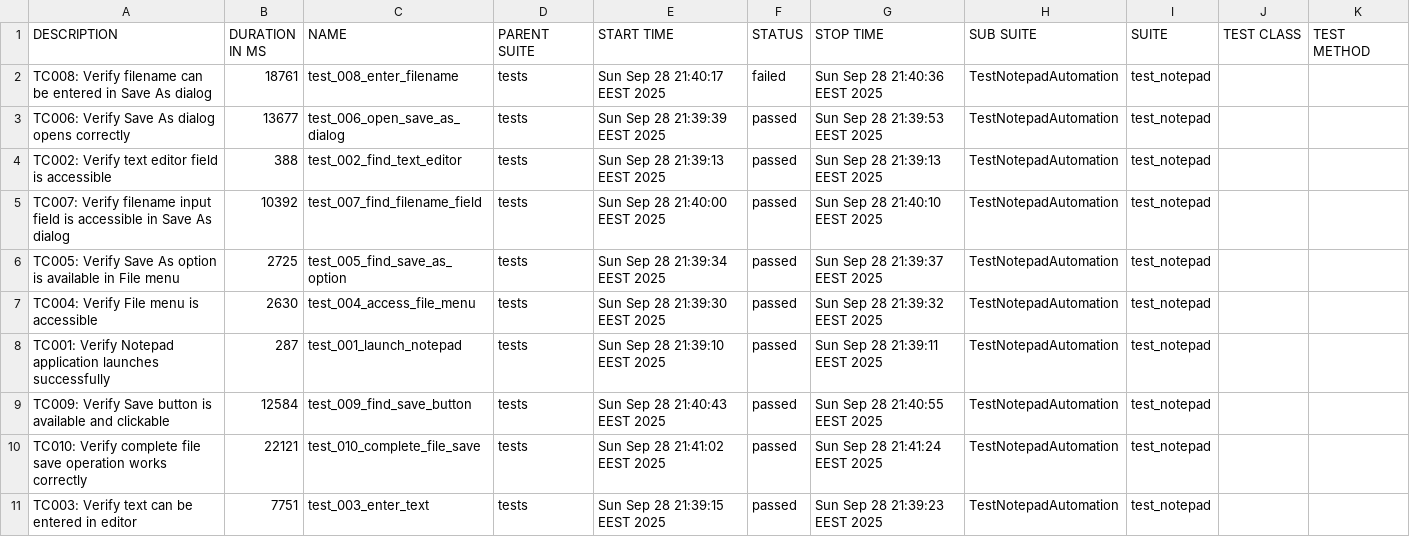
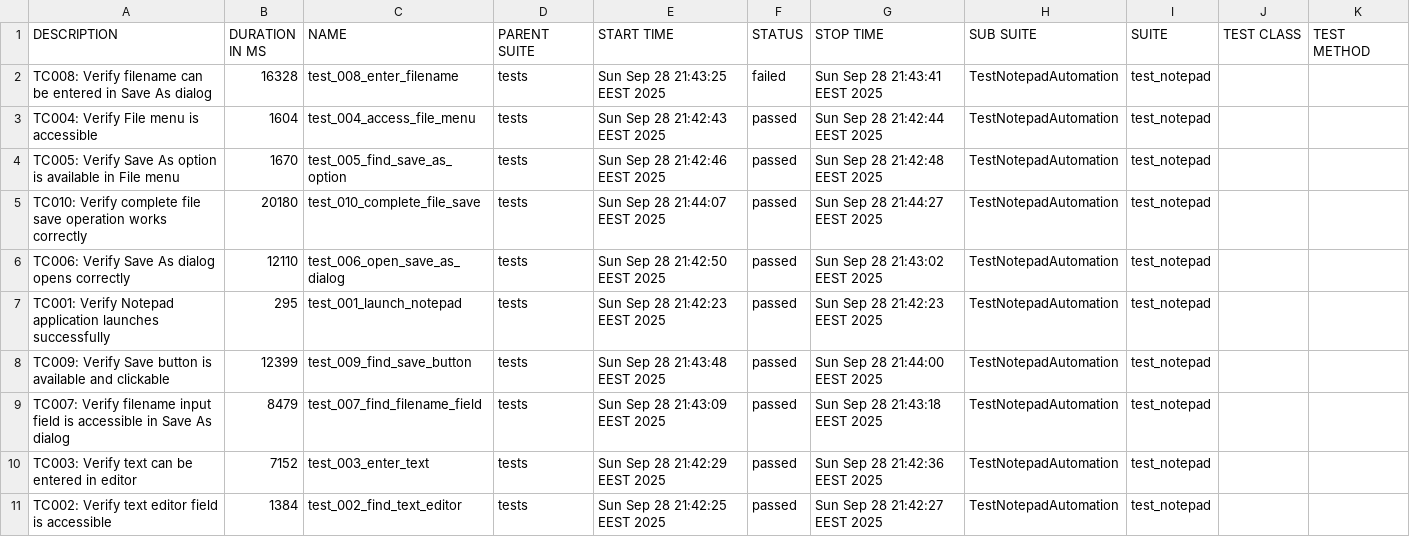
Before and after one commit to teppoaland/git_storage, a CSV file: allure-history/notepad-tests/data/suites.csv, drawn as a sheet.

Commit message:
Update notepad tests and Allure report - Build 20250928.38

```diff
--- a/allure-history/notepad-tests/data/suites.csv
+++ b/allure-history/notepad-tests/data/suites.csv
@@ -1,11 +1,11 @@
 "DESCRIPTION","DURATION IN MS","NAME","PARENT SUITE","START TIME","STATUS","STOP TIME","SUB SUITE","SUITE","TEST CLASS","TEST METHOD"
-"TC008: Verify filename can be entered in Save As dialog","18761","test_008_enter_filename","tests","Sun Sep 28 21:40:17 EEST 2025","failed","Sun Sep 28 21:40:36 EEST 2025","TestNotepadAutomation","test_notepad","",""
-"TC006: Verify Save As dialog opens correctly","13677","test_006_open_save_as_dialog","tests","Sun Sep 28 21:39:39 EEST 2025","passed","Sun Sep 28 21:39:53 EEST 2025","TestNotepadAutomation","test_notepad","",""
-"TC002: Verify text editor field is accessible","388","test_002_find_text_editor","tests","Sun Sep 28 21:39:13 EEST 2025","passed","Sun Sep 28 21:39:13 EEST 2025","TestNotepadAutomation","test_notepad","",""
-"TC007: Verify filename input field is accessible in Save As dialog","10392","test_007_find_filename_field","tests","Sun Sep 28 21:40:00 EEST 2025","passed","Sun Sep 28 21:40:10 EEST 2025","TestNotepadAutomation","test_notepad","",""
-"TC005: Verify Save As option is available in File menu","2725","test_005_find_save_as_option","tests","Sun Sep 28 21:39:34 EEST 2025","passed","Sun Sep 28 21:39:37 EEST 2025","TestNotepadAutomation","test_notepad","",""
-"TC004: Verify File menu is accessible","2630","test_004_access_file_menu","tests","Sun Sep 28 21:39:30 EEST 2025","passed","Sun Sep 28 21:39:32 EEST 2025","TestNotepadAutomation","test_notepad","",""
-"TC001: Verify Notepad application launches successfully","287","test_001_launch_notepad","tests","Sun Sep 28 21:39:10 EEST 2025","passed","Sun Sep 28 21:39:11 EEST 2025","TestNotepadAutomation","test_notepad","",""
-"TC009: Verify Save button is available and clickable","12584","test_009_find_save_button","tests","Sun Sep 28 21:40:43 EEST 2025","passed","Sun Sep 28 21:40:55 EEST 2025","TestNotepadAutomation","test_notepad","",""
-"TC010: Verify complete file save operation works correctly","22121","test_010_complete_file_save","tests","Sun Sep 28 21:41:02 EEST 2025","passed","Sun Sep 28 21:41:24 EEST 2025","TestNotepadAutomation","test_notepad","",""
-"TC003: Verify text can be entered in editor","7751","test_003_enter_text","tests","Sun Sep 28 21:39:15 EEST 2025","passed","Sun Sep 28 21:39:23 EEST 2025","TestNotepadAutomation","test_notepad","",""
+"TC008: Verify filename can be entered in Save As dialog","16328","test_008_enter_filename","tests","Sun Sep 28 21:43:25 EEST 2025","failed","Sun Sep 28 21:43:41 EEST 2025","TestNotepadAutomation","test_notepad","",""
+"TC004: Verify File menu is accessible","1604","test_004_access_file_menu","tests","Sun Sep 28 21:42:43 EEST 2025","passed","Sun Sep 28 21:42:44 EEST 2025","TestNotepadAutomation","test_notepad","",""
+"TC005: Verify Save As option is available in File menu","1670","test_005_find_save_as_option","tests","Sun Sep 28 21:42:46 EEST 2025","passed","Sun Sep 28 21:42:48 EEST 2025","TestNotepadAutomation","test_notepad","",""
+"TC010: Verify complete file save operation works correctly","20180","test_010_complete_file_save","tests","Sun Sep 28 21:44:07 EEST 2025","passed","Sun Sep 28 21:44:27 EEST 2025","TestNotepadAutomation","test_notepad","",""
+"TC006: Verify Save As dialog opens correctly","12110","test_006_open_save_as_dialog","tests","Sun Sep 28 21:42:50 EEST 2025","passed","Sun Sep 28 21:43:02 EEST 2025","TestNotepadAutomation","test_notepad","",""
+"TC001: Verify Notepad application launches successfully","295","test_001_launch_notepad","tests","Sun Sep 28 21:42:23 EEST 2025","passed","Sun Sep 28 21:42:23 EEST 2025","TestNotepadAutomation","test_notepad","",""
+"TC009: Verify Save button is available and clickable","12399","test_009_find_save_button","tests","Sun Sep 28 21:43:48 EEST 2025","passed","Sun Sep 28 21:44:00 EEST 2025","TestNotepadAutomation","test_notepad","",""
+"TC007: Verify filename input field is accessible in Save As dialog","8479","test_007_find_filename_field","tests","Sun Sep 28 21:43:09 EEST 2025","passed","Sun Sep 28 21:43:18 EEST 2025","TestNotepadAutomation","test_notepad","",""
+"TC003: Verify text can be entered in editor","7152","test_003_enter_text","tests","Sun Sep 28 21:42:29 EEST 2025","passed","Sun Sep 28 21:42:36 EEST 2025","TestNotepadAutomation","test_notepad","",""
+"TC002: Verify text editor field is accessible","1384","test_002_find_text_editor","tests","Sun Sep 28 21:42:25 EEST 2025","passed","Sun Sep 28 21:42:27 EEST 2025","TestNotepadAutomation","test_notepad","",""
```
Also changed, not shown: 38 other files.
